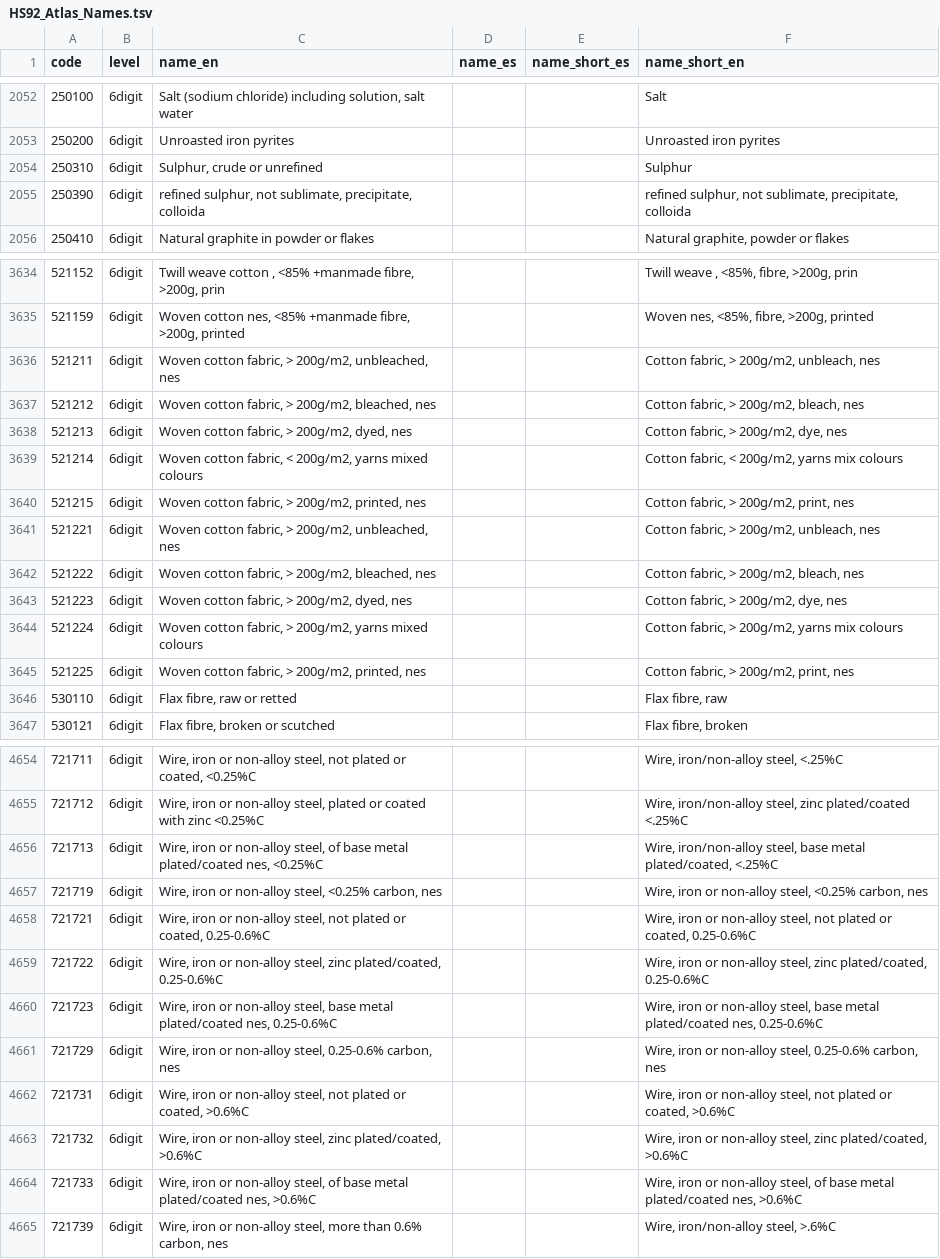
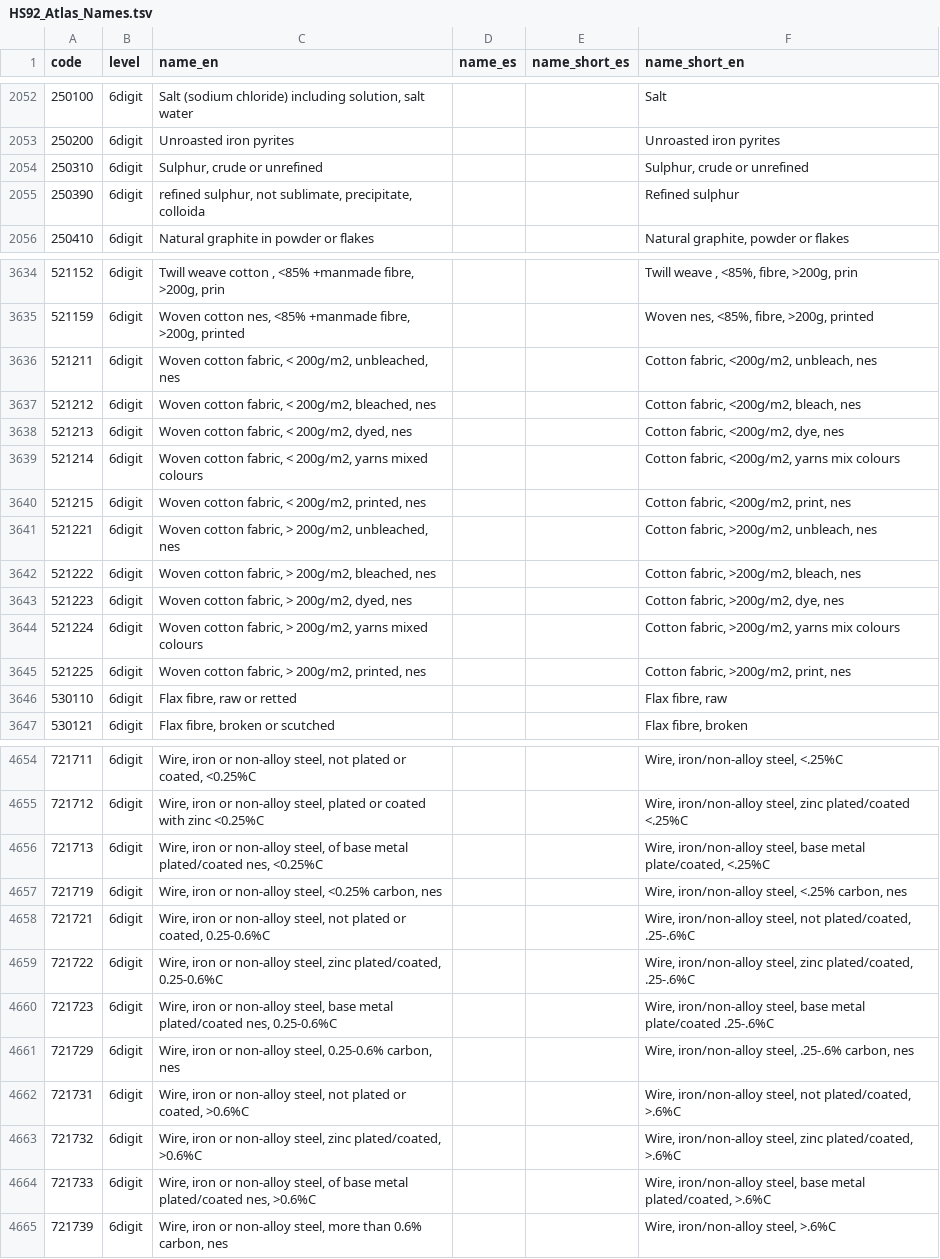
Before and after one commit to cid-harvard/classifications, a TSV file: product/HS/IntlAtlas/in/HS92_Atlas_Names.tsv, drawn as a sheet; only a part is shown, gaps mark what is left out; the diff covers the shown part only; the diff names each change by its address in the sheet, - before the commit and + after, or states it on an @@ line.

Commit message:
HS name updates from Tim.

```diff
--- a/product/HS/IntlAtlas/in/HS92_Atlas_Names.tsv
+++ b/product/HS/IntlAtlas/in/HS92_Atlas_Names.tsv
-F2054 (name_short_en): Sulphur
+F2054 (name_short_en): Sulphur, crude or unrefined
-F2055 (name_short_en): refined sulphur, not sublimate, precipitate, colloida
+F2055 (name_short_en): Refined sulphur
-C3636 (name_en): …cotton fabric, > 200g/m2, unbleached,…
+C3636 (name_en): …cotton fabric, < 200g/m2, unbleached,…
-F3636 (name_short_en): Cotton fabric, > 200g/m2, unbleach, nes
+F3636 (name_short_en): Cotton fabric, <200g/m2, unbleach, nes
-C3637 (name_en): Woven cotton fabric, > 200g/m2, bleached, nes
+C3637 (name_en): Woven cotton fabric, < 200g/m2, bleached, nes
-F3637 (name_short_en): Cotton fabric, > 200g/m2, bleach, nes
+F3637 (name_short_en): Cotton fabric, <200g/m2, bleach, nes
-C3638 (name_en): Woven cotton fabric, > 200g/m2, dyed, nes
+C3638 (name_en): Woven cotton fabric, < 200g/m2, dyed, nes
-F3638 (name_short_en): Cotton fabric, > 200g/m2, dye, nes
+F3638 (name_short_en): Cotton fabric, <200g/m2, dye, nes
-F3639 (name_short_en): Cotton fabric, < 200g/m2, yarns mix colours
+F3639 (name_short_en): Cotton fabric, <200g/m2, yarns mix colours
-C3640 (name_en): Woven cotton fabric, > 200g/m2, printed, nes
+C3640 (name_en): Woven cotton fabric, < 200g/m2, printed, nes
-F3640 (name_short_en): Cotton fabric, > 200g/m2, print, nes
+F3640 (name_short_en): Cotton fabric, <200g/m2, print, nes
-F3641 (name_short_en): Cotton fabric, > 200g/m2, unbleach, nes
+F3641 (name_short_en): Cotton fabric, >200g/m2, unbleach, nes
-F3642 (name_short_en): Cotton fabric, > 200g/m2, bleach, nes
+F3642 (name_short_en): Cotton fabric, >200g/m2, bleach, nes
-F3643 (name_short_en): Cotton fabric, > 200g/m2, dye, nes
+F3643 (name_short_en): Cotton fabric, >200g/m2, dye, nes
-F3644 (name_short_en): Cotton fabric, > 200g/m2, yarns mix colours
+F3644 (name_short_en): Cotton fabric, >200g/m2, yarns mix colours
-F3645 (name_short_en): Cotton fabric, > 200g/m2, print, nes
+F3645 (name_short_en): Cotton fabric, >200g/m2, print, nes
-F4656 (name_short_en): …base metal plated/coated, <.25%C
+F4656 (name_short_en): …base metal plate/coated, <.25%C
-F4657 (name_short_en): Wire, iron or non-alloy steel, <0.25% carbon, nes
+F4657 (name_short_en): Wire, iron/non-alloy steel, <.25% carbon, nes
-F4658 (name_short_en): Wire, iron or non-alloy steel, not plated or coated, 0.25-0.6%C
+F4658 (name_short_en): Wire, iron/non-alloy steel, not plated/coated, .25-.6%C
-F4659 (name_short_en): Wire, iron or non-alloy steel, zinc plated/coated, 0.25-0.6%C
+F4659 (name_short_en): Wire, iron/non-alloy steel, zinc plated/coated, .25-.6%C
-F4660 (name_short_en): Wire, iron or non-alloy steel, base metal plated/coated nes, 0.25-0.6%C
+F4660 (name_short_en): Wire, iron/non-alloy steel, base metal plate/coated .25-.6%C
-F4661 (name_short_en): Wire, iron or non-alloy steel, 0.25-0.6% carbon, nes
+F4661 (name_short_en): Wire, iron/non-alloy steel, .25-.6% carbon, nes
-F4662 (name_short_en): Wire, iron or non-alloy steel, not plated or coated, >0.6%C
+F4662 (name_short_en): Wire, iron/non-alloy steel, not plated/coated, >.6%C
-F4663 (name_short_en): Wire, iron or non-alloy steel, zinc plated/coated, >0.6%C
+F4663 (name_short_en): Wire, iron/non-alloy steel, zinc plated/coated, >.6%C
-F4664 (name_short_en): Wire, iron or non-alloy steel, of base metal plated/coated nes, >0.6%C
+F4664 (name_short_en): Wire, iron/non-alloy steel, base metal plated/coated, >.6%C
```
Also changed, not shown: 152 edited cells elsewhere in this file, 3 other files.
